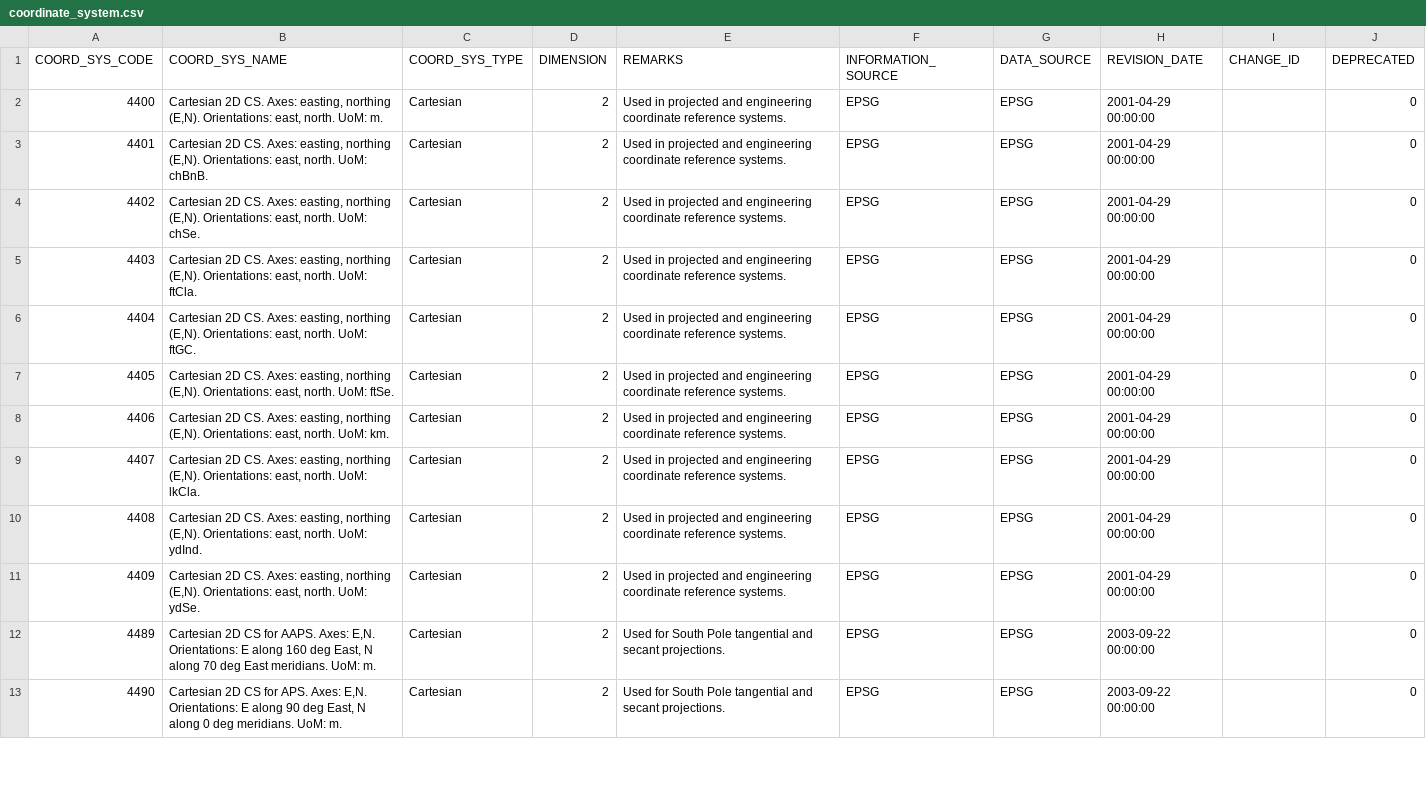
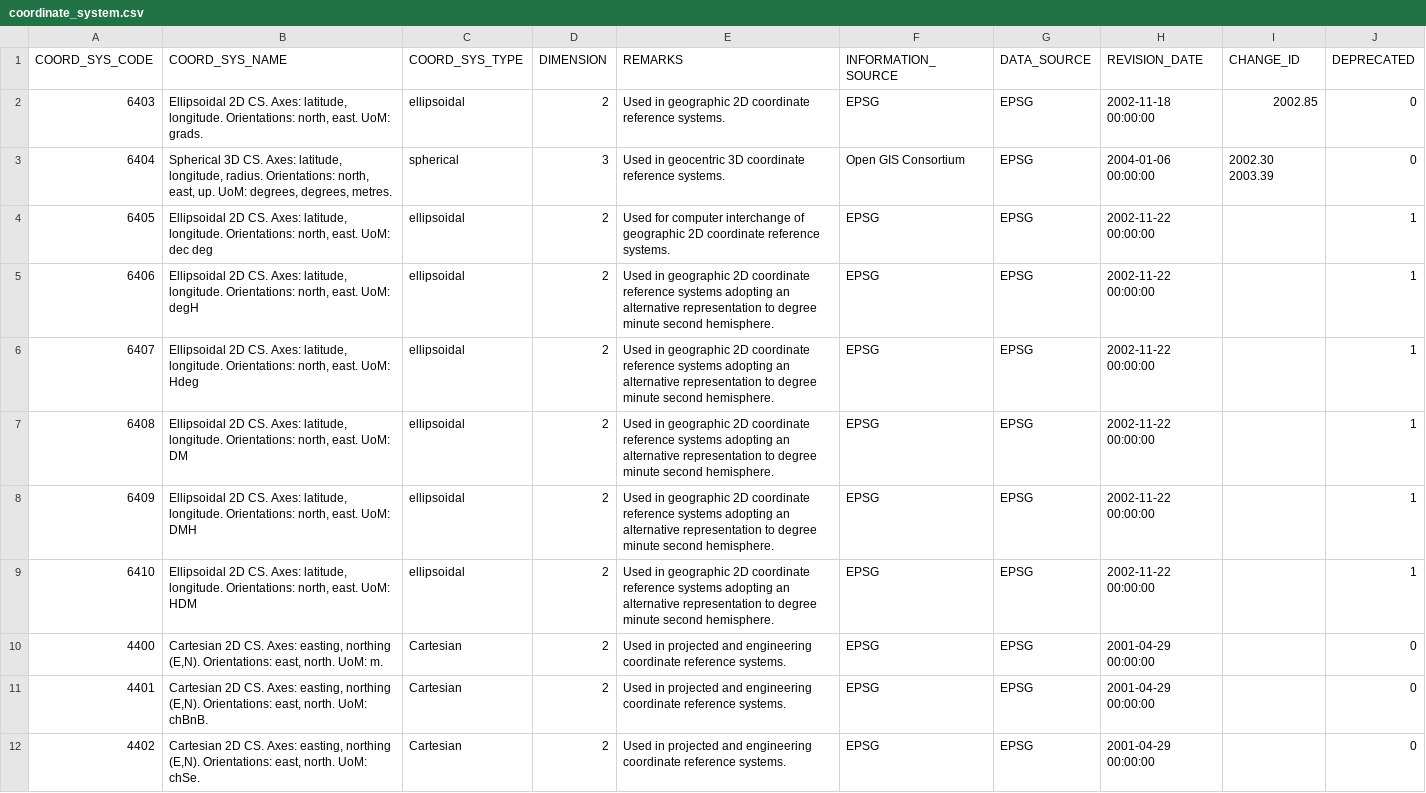
Before and after one commit to OSGeo/libgeotiff, a CSV file: geotiff/libgeotiff/csv/coordinate_system.csv, drawn as a sheet; only a part is shown; the shorter side is filled out with more unchanged rows; the diff covers the shown part only.

```diff
--- a/geotiff/libgeotiff/csv/coordinate_system.csv
+++ b/geotiff/libgeotiff/csv/coordinate_system.csv
@@ -1,2 +1,10 @@
 "COORD_SYS_CODE","COORD_SYS_NAME","COORD_SYS_TYPE","DIMENSION","REMARKS","INFORMATION_SOURCE","DATA_SOURCE","REVISION_DATE","CHANGE_ID","DEPRECATED"
+6403,"Ellipsoidal 2D CS. Axes: latitude, longitude. Orientations: north, east.  UoM: grads.",ellipsoidal,2,Used in geographic 2D coordinate reference systems.,EPSG,EPSG,2002-11-18 00:00:00,2002.85,0
+6404,"Spherical 3D CS. Axes: latitude, longitude, radius. Orientations: north, east, up.  UoM: degrees, degrees, metres.",spherical,3,Used in geocentric 3D coordinate reference systems.,Open GIS Consortium,EPSG,2004-01-06 00:00:00,2002.30 2003.39,0
+6405,"Ellipsoidal 2D CS. Axes: latitude, longitude. Orientations: north, east.  UoM: dec deg",ellipsoidal,2,Used for computer interchange of geographic 2D coordinate reference systems.,EPSG,EPSG,2002-11-22 00:00:00,,1
+6406,"Ellipsoidal 2D CS. Axes: latitude, longitude. Orientations: north, east.  UoM: degH",ellipsoidal,2,Used in geographic 2D coordinate reference systems adopting an alternative representation to degree minute second hemisphere.,EPSG,EPSG,2002-11-22 00:00:00,,1
+6407,"Ellipsoidal 2D CS. Axes: latitude, longitude. Orientations: north, east.  UoM: Hdeg",ellipsoidal,2,Used in geographic 2D coordinate reference systems adopting an alternative representation to degree minute second hemisphere.,EPSG,EPSG,2002-11-22 00:00:00,,1
+6408,"Ellipsoidal 2D CS. Axes: latitude, longitude. Orientations: north, east.  UoM: DM",ellipsoidal,2,Used in geographic 2D coordinate reference systems adopting an alternative representation to degree minute second hemisphere.,EPSG,EPSG,2002-11-22 00:00:00,,1
+6409,"Ellipsoidal 2D CS. Axes: latitude, longitude. Orientations: north, east.  UoM: DMH",ellipsoidal,2,Used in geographic 2D coordinate reference systems adopting an alternative representation to degree minute second hemisphere.,EPSG,EPSG,2002-11-22 00:00:00,,1
+6410,"Ellipsoidal 2D CS. Axes: latitude, longitude. Orientations: north, east.  UoM: HDM",ellipsoidal,2,Used in geographic 2D coordinate reference systems adopting an alternative representation to degree minute second hemisphere.,EPSG,EPSG,2002-11-22 00:00:00,,1
 4400,"Cartesian 2D CS.  Axes: easting, northing (E,N). Orientations: east, north.  UoM: m.",Cartesian,2,Used in projected and engineering coordinate reference systems.,EPSG,EPSG,2001-04-29 00:00:00,,0
```
Also changed, not shown: 2 added rows, 7 removed rows and 13 edited cells elsewhere in this file, geotiff/libgeotiff/csv/coordinate_axis.csv, geotiff/libgeotiff/csv/coordinate_operation_method.csv, 10 other files.
